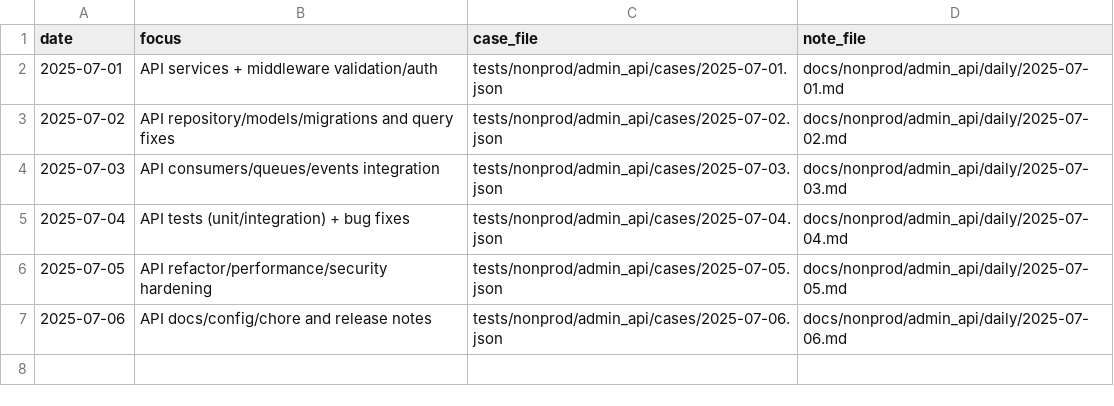
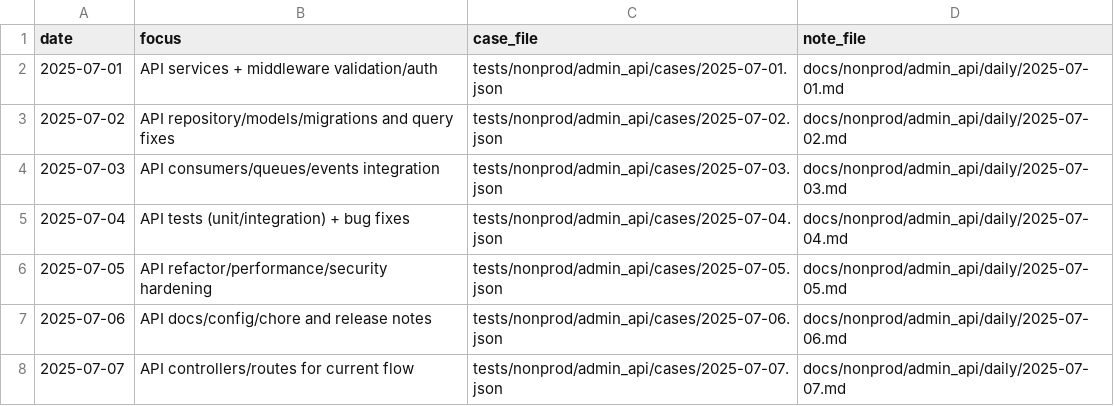
Before and after one commit to TalhaArjumand/aid-api, a CSV file: docs/nonprod/admin_api/manifest.csv, drawn as a sheet; the diff names each change by its address in the sheet, - before the commit and + after, or states it on an @@ line.

Commit message:
test(api): add nonprod admin-api case for 2025-07-07

```diff
--- a/docs/nonprod/admin_api/manifest.csv
+++ b/docs/nonprod/admin_api/manifest.csv
+row 8: 2025-07-07 | API controllers/routes for current flow | tests/nonprod/admin_api/cases/2025-07-07.json | docs/nonprod/admin_api/daily/2025-07-07.md
```
Also changed, not shown: 2 other files.
